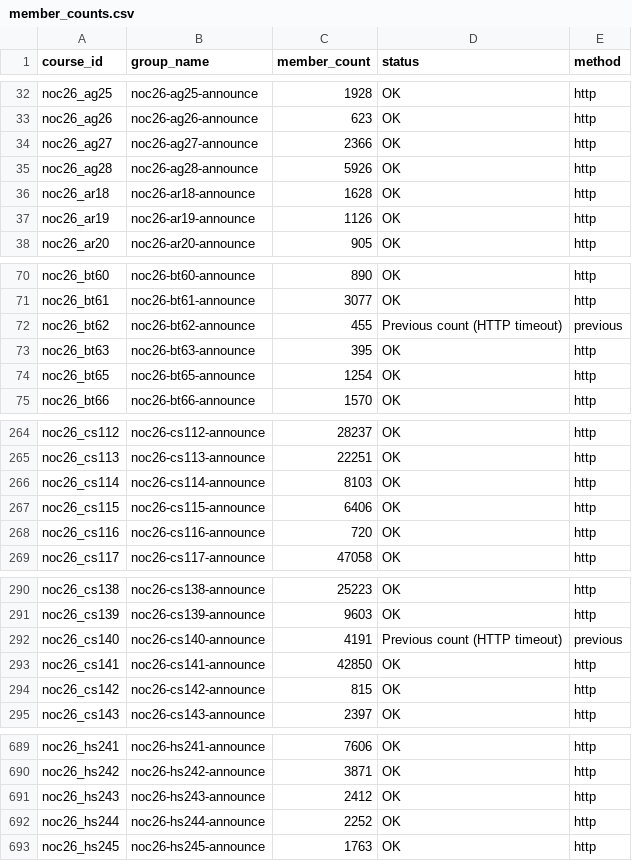
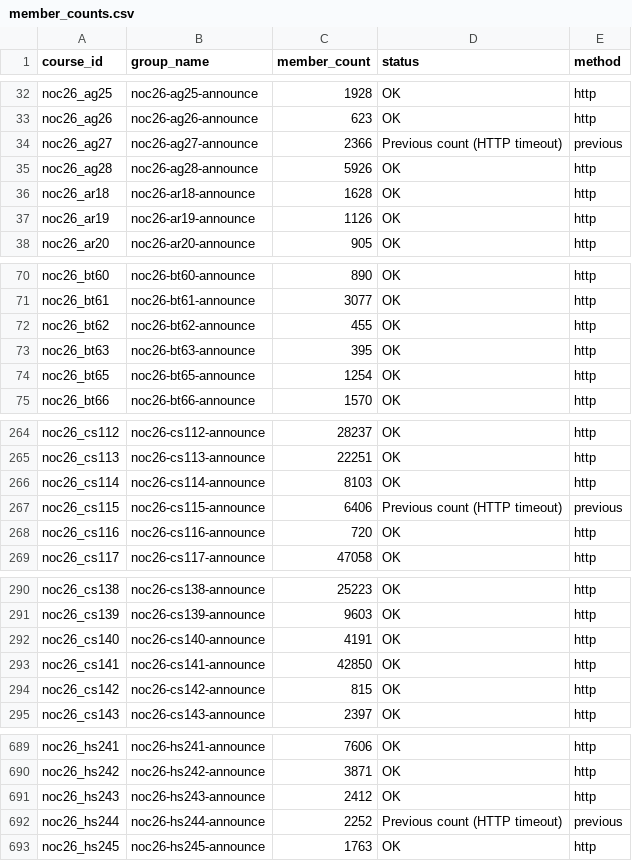
Before and after one commit to 01234santhoshprabhu/count, a CSV file: member_counts.csv, drawn as a sheet; only a part is shown, gaps mark what is left out; the diff covers the shown part only.

Commit message:
Auto refresh live dashboard data

```diff
--- a/member_counts.csv
+++ b/member_counts.csv
@@ -33,3 +33,3 @@ noc26_ag25,noc26-ag25-announce,1928,OK,http
 noc26_ag26,noc26-ag26-announce,623,OK,http
-noc26_ag27,noc26-ag27-announce,2366,OK,http
+noc26_ag27,noc26-ag27-announce,2366,Previous count (HTTP timeout),previous
 noc26_ag28,noc26-ag28-announce,5926,OK,http
@@ -71,3 +71,3 @@ noc26_bt60,noc26-bt60-announce,890,OK,http
 noc26_bt61,noc26-bt61-announce,3077,OK,http
-noc26_bt62,noc26-bt62-announce,455,Previous count (HTTP timeout),previous
+noc26_bt62,noc26-bt62-announce,455,OK,http
 noc26_bt63,noc26-bt63-announce,395,OK,http
@@ -266,3 +266,3 @@ noc26_cs113,noc26-cs113-announce,22251,OK,http
 noc26_cs114,noc26-cs114-announce,8103,OK,http
-noc26_cs115,noc26-cs115-announce,6406,OK,http
+noc26_cs115,noc26-cs115-announce,6406,Previous count (HTTP timeout),previous
 noc26_cs116,noc26-cs116-announce,720,OK,http
@@ -291,3 +291,3 @@ noc26_cs138,noc26-cs138-announce,25223,OK,http
 noc26_cs139,noc26-cs139-announce,9603,OK,http
-noc26_cs140,noc26-cs140-announce,4191,Previous count (HTTP timeout),previous
+noc26_cs140,noc26-cs140-announce,4191,OK,http
 noc26_cs141,noc26-cs141-announce,42850,OK,http
@@ -691,3 +691,3 @@ noc26_hs242,noc26-hs242-announce,3871,OK,http
 noc26_hs243,noc26-hs243-announce,2412,OK,http
-noc26_hs244,noc26-hs244-announce,2252,OK,http
+noc26_hs244,noc26-hs244-announce,2252,Previous count (HTTP timeout),previous
 noc26_hs245,noc26-hs245-announce,1763,OK,http
```
Also changed, not shown: 4 edited cells elsewhere in this file, 3 other files.
